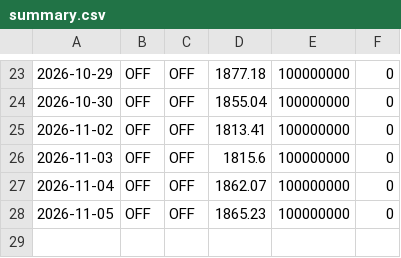
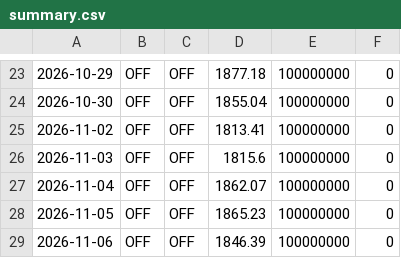
Before and after one commit to thanhtu151/trade, a CSV file: paper_logs/summary.csv, drawn as a sheet; only a part is shown, gaps mark what is left out; the diff names each change by its address in the sheet, - before the commit and + after, or states it on an @@ line.

Commit message:
paper-state: 2026-11-06 run 42249361370

```diff
--- a/paper_logs/summary.csv
+++ b/paper_logs/summary.csv
+row 29: 2026-11-06 | OFF | OFF | 1846.39 | 100000000 | 0
```
Also changed, not shown: 3 other files.
